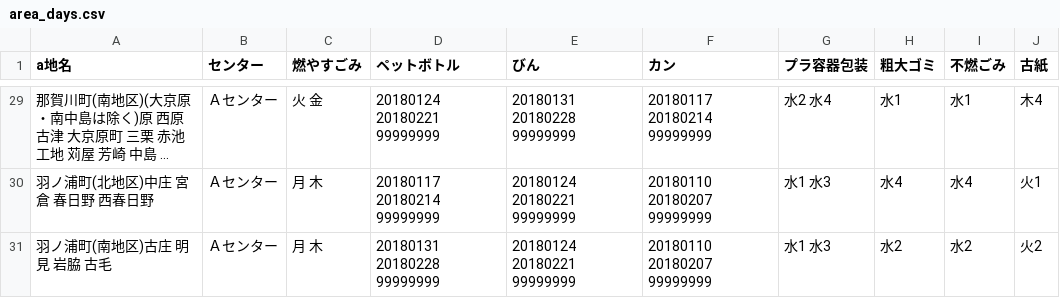
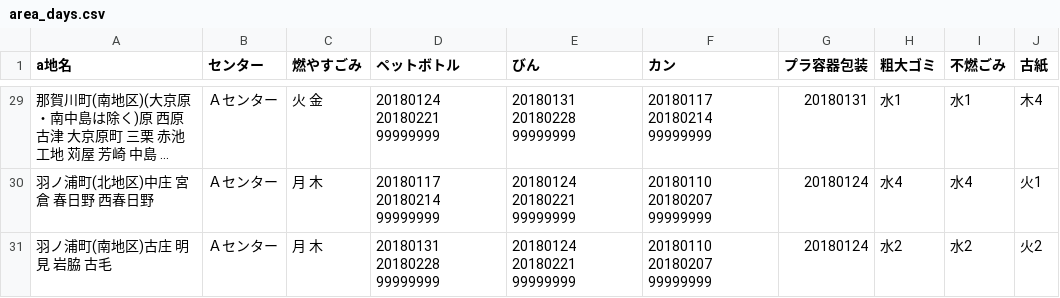
Before and after one commit to tokushima5374/ananshi, a CSV file: data/area_days.csv, drawn as a sheet; only a part is shown, gaps mark what is left out; long unchanged cells end in …; the diff covers the shown part only; the diff names each change by its address in the sheet, - before the commit and + after, or states it on an @@ line.

```diff
--- a/data/area_days.csv
+++ b/data/area_days.csv
-G29 (プラ容器包装): 水2 水4
+G29 (プラ容器包装): 20180131
-G30:G31 (プラ容器包装): 水1 水3
+G30:G31 (プラ容器包装): 20180124
```
Also changed, not shown: 27 edited cells elsewhere in this file.
